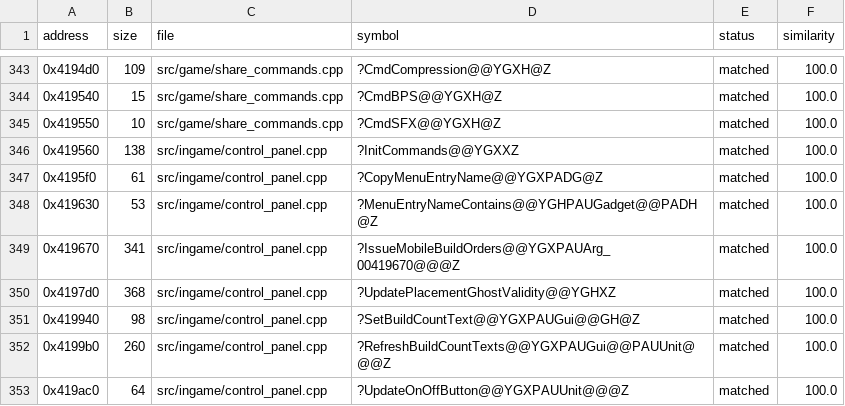
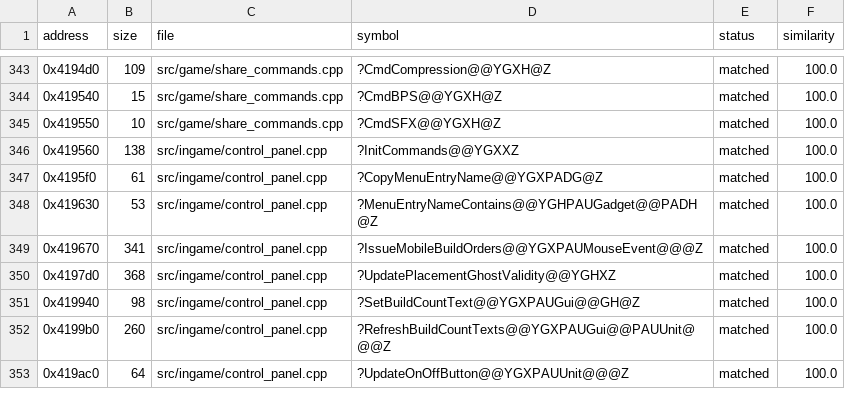
Before and after one commit to HectorBailey/byte-tactics, a CSV file: data/progress.csv, drawn as a sheet; only a part is shown, gaps mark what is left out.

```diff
--- a/data/progress.csv
+++ b/data/progress.csv
@@ -348,3 +348,3 @@ address,size,file,symbol,status,similarity
 0x419630,53,src/ingame/control_panel.cpp,?MenuEntryNameContains@@YGHPAUGadget@@PADH@Z,matched,100.0
-0x419670,341,src/ingame/control_panel.cpp,?IssueMobileBuildOrders@@YGXPAUArg_00419670@@@Z,matched,100.0
+0x419670,341,src/ingame/control_panel.cpp,?IssueMobileBuildOrders@@YGXPAUMouseEvent@@@Z,matched,100.0
 0x4197d0,368,src/ingame/control_panel.cpp,?UpdatePlacementGhostValidity@@YGHXZ,matched,100.0
```
Also changed, not shown: 4 other files.
